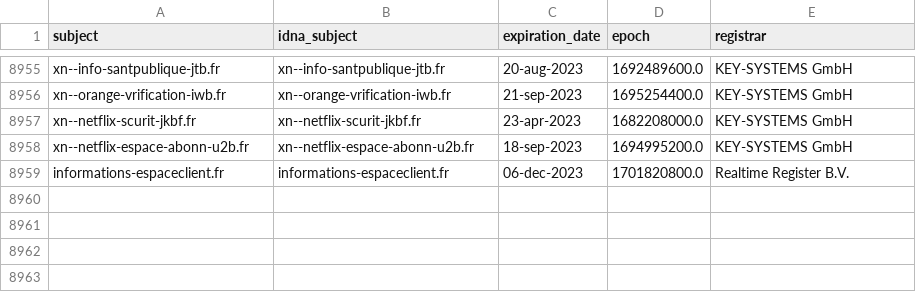
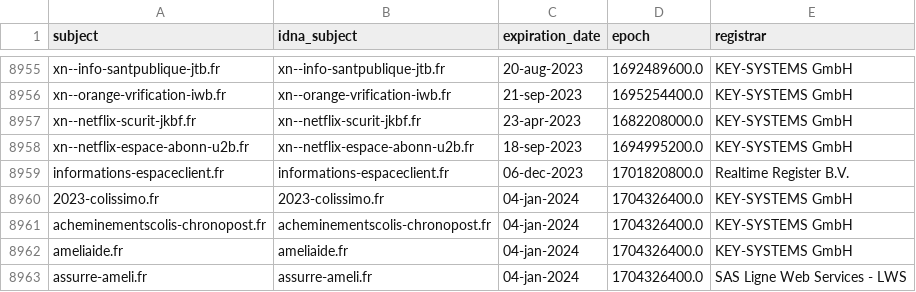
Before and after one commit to dead-hosts/Red-Flag-Domains_web_red.flag.domains, a CSV file: .pyfunceble/whois.csv, drawn as a sheet; only a part is shown, gaps mark what is left out; the diff names each change by its address in the sheet, - before the commit and + after, or states it on an @@ line.

```diff
--- a/.pyfunceble/whois.csv
+++ b/.pyfunceble/whois.csv
+row 8960: 2023-colissimo.fr | 2023-colissimo.fr | 04-jan-2024 | 1704326400.0 | KEY-SYSTEMS GmbH
+row 8961: acheminementscolis-chronopost.fr | acheminementscolis-chronopost.fr | 04-jan-2024 | 1704326400.0 | KEY-SYSTEMS GmbH
+row 8962: ameliaide.fr | ameliaide.fr | 04-jan-2024 | 1704326400.0 | KEY-SYSTEMS GmbH
+row 8963: assurre-ameli.fr | assurre-ameli.fr | 04-jan-2024 | 1704326400.0 | SAS Ligne Web Services - LWS
```
Also changed, not shown: 19 other files.
